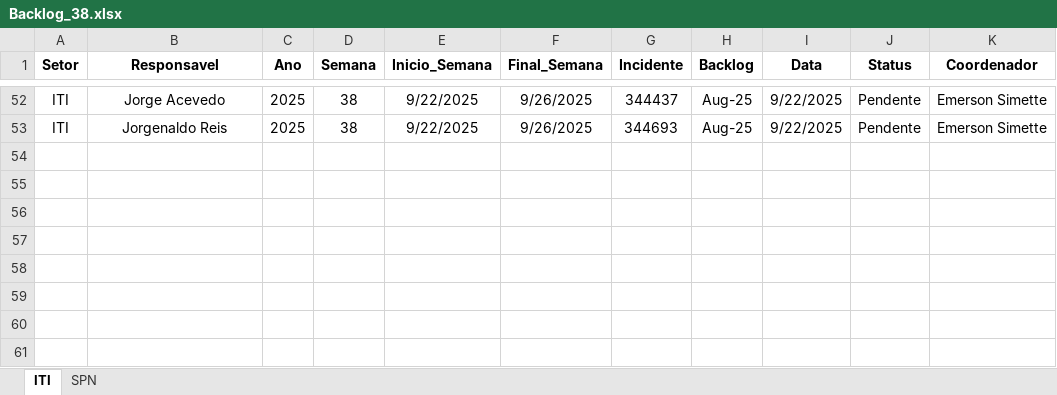
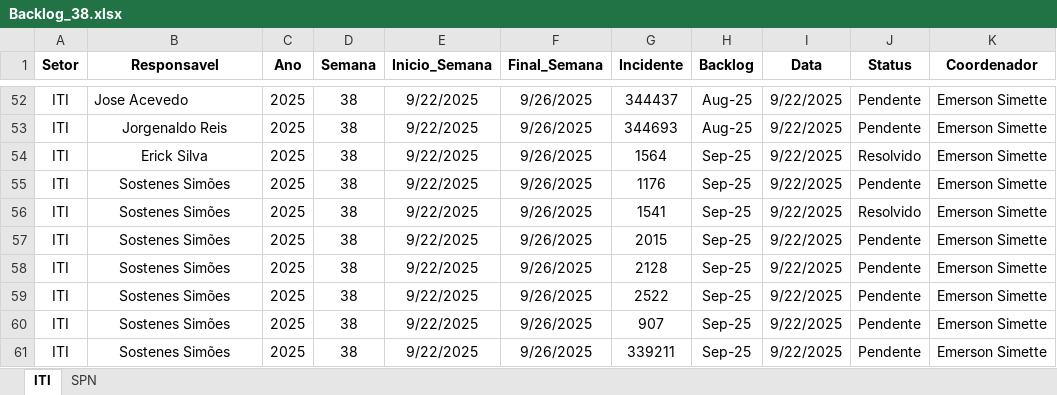
Before and after one commit to GeekFrancisco/Franciscodatais, an Excel workbook: Base/Backlog_38.xlsx, sheet ITI, drawn as a sheet; only a part is shown, gaps mark what is left out; values as stored, in another font and other column widths than the file's, no borders; the diff covers the shown part only; the diff names each change by its address in the sheet, - before the commit and + after, or states it on an @@ line.

```diff
--- a/Base/Backlog_38.xlsx (sheet ITI)
+++ b/Base/Backlog_38.xlsx (sheet ITI)
-B52 (Responsavel): Jorge Acevedo
+B52 (Responsavel): Jose Acevedo
-B52 alignment: center
+B52 alignment: left
@@ row 54 unhidden: ITI | Erick Silva | 2025 | 38 | 9/22/2025 | 9/26/2025 | 1564 | Sep-25 | 9/22/2025 | Resolvido | Emerson Simette @@
@@ row 55 unhidden: ITI | Sostenes Simões | 2025 | 38 | 9/22/2025 | 9/26/2025 | 1176 | Sep-25 | 9/22/2025 | Pendente | Emerson Simette @@
@@ row 56 unhidden: ITI | Sostenes Simões | 2025 | 38 | 9/22/2025 | 9/26/2025 | 1541 | Sep-25 | 9/22/2025 | Resolvido | Emerson Simette @@
@@ row 57 unhidden: ITI | Sostenes Simões | 2025 | 38 | 9/22/2025 | 9/26/2025 | 2015 | Sep-25 | 9/22/2025 | Pendente | Emerson Simette @@
@@ row 58 unhidden: ITI | Sostenes Simões | 2025 | 38 | 9/22/2025 | 9/26/2025 | 2128 | Sep-25 | 9/22/2025 | Pendente | Emerson Simette @@
@@ row 59 unhidden: ITI | Sostenes Simões | 2025 | 38 | 9/22/2025 | 9/26/2025 | 2522 | Sep-25 | 9/22/2025 | Pendente | Emerson Simette @@
@@ row 60 unhidden: ITI | Sostenes Simões | 2025 | 38 | 9/22/2025 | 9/26/2025 | 907 | Sep-25 | 9/22/2025 | Pendente | Emerson Simette @@
@@ row 61 unhidden: ITI | Sostenes Simões | 2025 | 38 | 9/22/2025 | 9/26/2025 | 339211 | Sep-25 | 9/22/2025 | Pendente | Emerson Simette @@
```
Also changed, not shown: 48 hidden or unhidden rows elsewhere in this sheet, Base/consolidado.xlsx, 7 other files.
